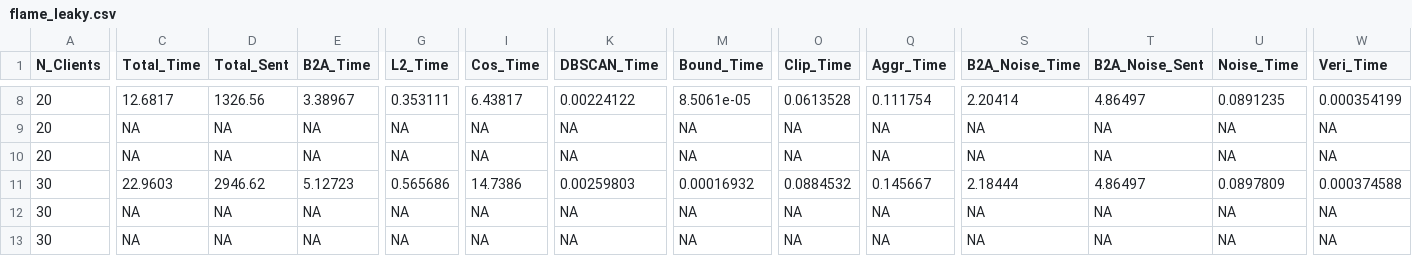
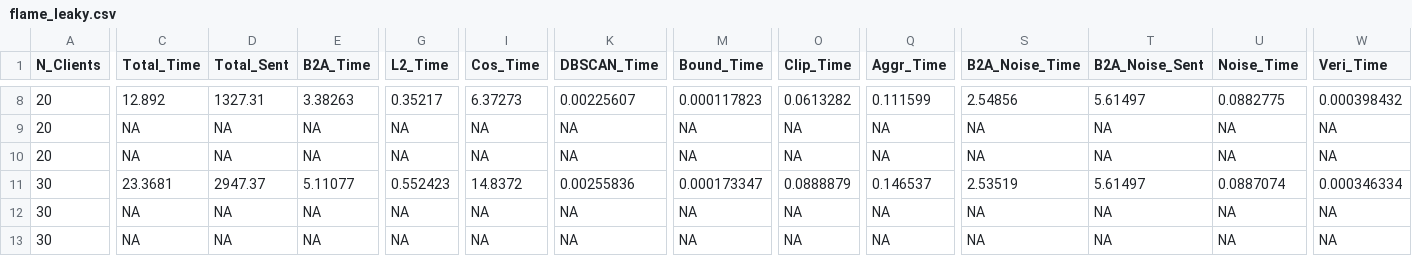
Before and after one commit to yo-yordanov/AlphaFL-FLAME, a CSV file: Alpha/log_pets25/flame_leaky.csv, drawn as a sheet; only a part is shown, gaps mark what is left out; the diff covers the shown part only; the diff names each change by its address in the sheet, - before the commit and + after, or states it on an @@ line.

Commit message:
Fix bounded noise size and implement integer square root

```diff
--- a/Alpha/log_pets25/flame_leaky.csv
+++ b/Alpha/log_pets25/flame_leaky.csv
-C8 (Total_Time): 12.6817
+C8 (Total_Time): 12.892
-D8 (Total_Sent): 1326.56
+D8 (Total_Sent): 1327.31
-E8 (B2A_Time): 3.38967
+E8 (B2A_Time): 3.38263
-G8 (L2_Time): 0.353111
+G8 (L2_Time): 0.35217
-I8 (Cos_Time): 6.43817
+I8 (Cos_Time): 6.37273
-K8 (DBSCAN_Time): 0.00224122
+K8 (DBSCAN_Time): 0.00225607
-M8 (Bound_Time): 8.5061e-05
+M8 (Bound_Time): 0.000117823
-O8 (Clip_Time): 0.0613528
+O8 (Clip_Time): 0.0613282
-Q8 (Aggr_Time): 0.111754
+Q8 (Aggr_Time): 0.111599
-S8 (B2A_Noise_Time): 2.20414
+S8 (B2A_Noise_Time): 2.54856
-T8 (B2A_Noise_Sent): 4.86497
+T8 (B2A_Noise_Sent): 5.61497
-U8 (Noise_Time): 0.0891235
+U8 (Noise_Time): 0.0882775
-W8 (Veri_Time): 0.000354199
+W8 (Veri_Time): 0.000398432
-C11 (Total_Time): 22.9603
+C11 (Total_Time): 23.3681
-D11 (Total_Sent): 2946.62
+D11 (Total_Sent): 2947.37
-E11 (B2A_Time): 5.12723
+E11 (B2A_Time): 5.11077
-G11 (L2_Time): 0.565686
+G11 (L2_Time): 0.552423
-I11 (Cos_Time): 14.7386
+I11 (Cos_Time): 14.8372
-K11 (DBSCAN_Time): 0.00259803
+K11 (DBSCAN_Time): 0.00255836
-M11 (Bound_Time): 0.00016932
+M11 (Bound_Time): 0.000173347
-O11 (Clip_Time): 0.0884532
+O11 (Clip_Time): 0.0888879
-Q11 (Aggr_Time): 0.145667
+Q11 (Aggr_Time): 0.146537
-S11 (B2A_Noise_Time): 2.18444
+S11 (B2A_Noise_Time): 2.53519
-T11 (B2A_Noise_Sent): 4.86497
+T11 (B2A_Noise_Sent): 5.61497
-U11 (Noise_Time): 0.0897809
+U11 (Noise_Time): 0.0887074
-W11 (Veri_Time): 0.000374588
+W11 (Veri_Time): 0.000346334
```
Also changed, not shown: 1 added row, 1 removed row and 78 edited cells elsewhere in this file, Alpha/log_pets25/flame_private.csv, 24 other files.
